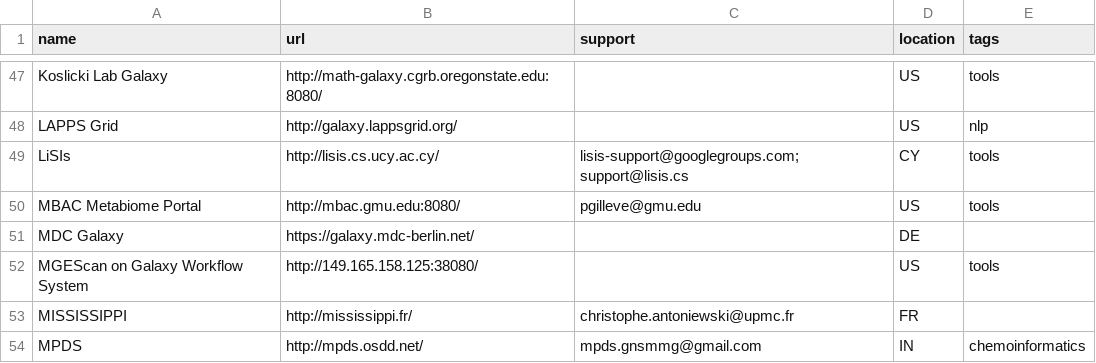
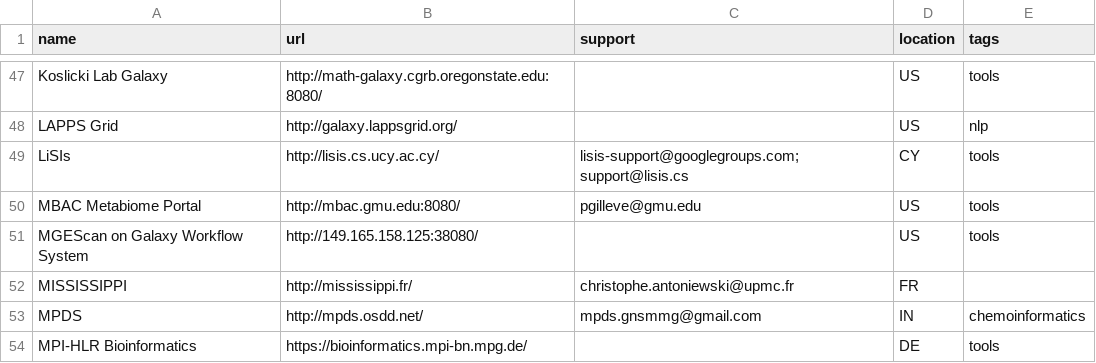
Before and after one commit to martenson/public-galaxy-servers, a CSV file: servers.csv, drawn as a sheet; only a part is shown, gaps mark what is left out; the shorter side is filled out with more unchanged rows; the diff names each change by its address in the sheet, - before the commit and + after, or states it on an @@ line.

```diff
--- a/servers.csv
+++ b/servers.csv
-row 51: MDC Galaxy | https://galaxy.mdc-berlin.net/ |  | DE
```
Also changed, not shown: 1 other file.
